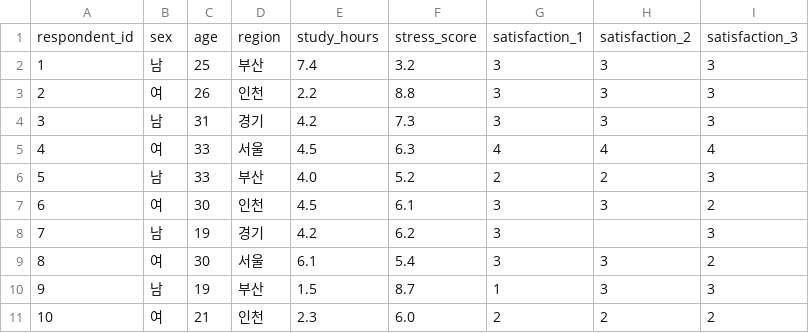
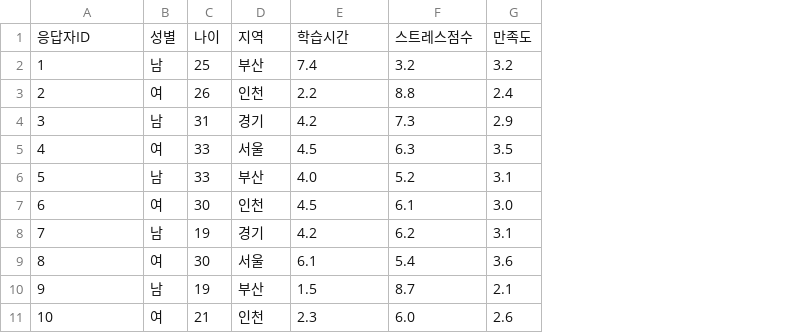
Before and after one commit to Joinjun001/spss_auto, a CSV file: sample_data/example_survey.csv, drawn as a sheet; only a part is shown; removed rows and columns are numbered as before the commit, all else as after; the diff names each change by its address in the sheet, - before the commit and + after, or states it on an @@ line.

```diff
--- a/sample_data/example_survey.csv
+++ b/sample_data/example_survey.csv
-column G, rows 2-11: 3 | 3 | 3 | 4 | 2 | 3 | 3 | 3 | 1 | 2
-column H, rows 2-11: 3 | 3 | 3 | 4 | 2 | 3 |  | 3 | 3 | 2
-column I, rows 2-11: 3 | 3 | 3 | 4 | 3 | 2 | 3 | 2 | 3 | 2
+column G, rows 2-11: 3.2 | 2.4 | 2.9 | 3.5 | 3.1 | 3.0 | 3.1 | 3.6 | 2.1 | 2.6
-row 1: respondent_id | sex | age | region | study_hours | stress_score | satisfaction_1 | satisfaction_2 | satisfaction_3
+row 1: 응답자ID | 성별 | 나이 | 지역 | 학습시간 | 스트레스점수 | 만족도
```
Also changed, not shown: 19 other files.
